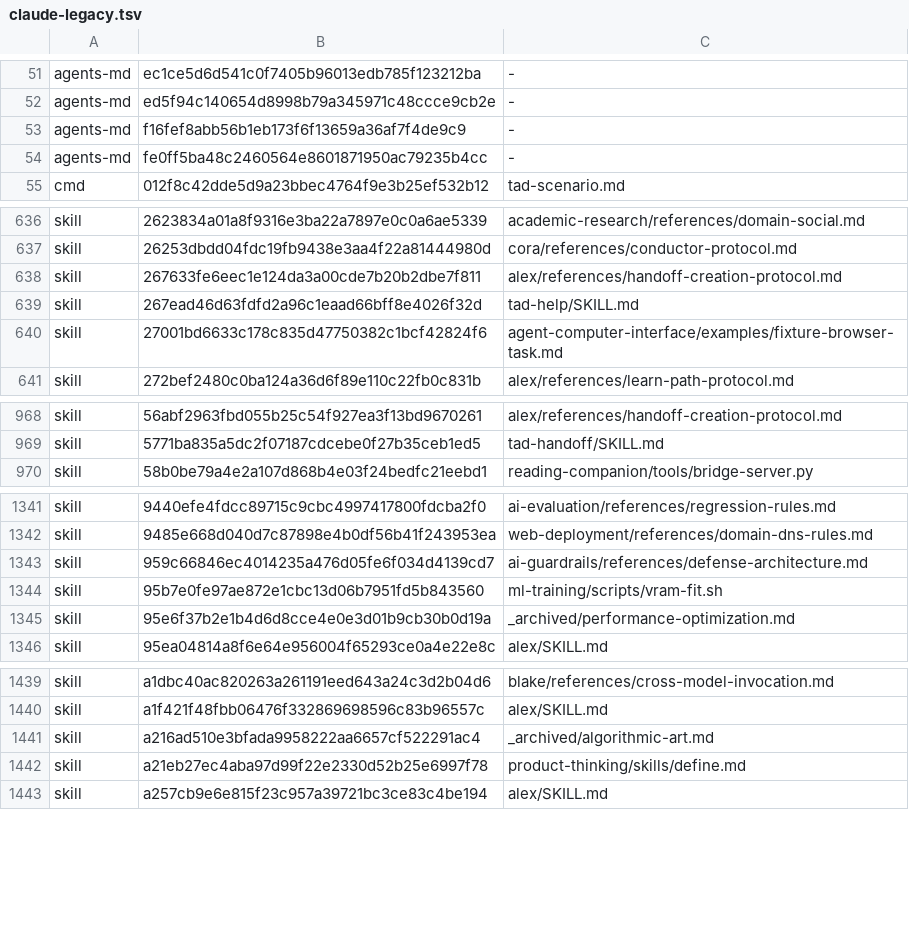
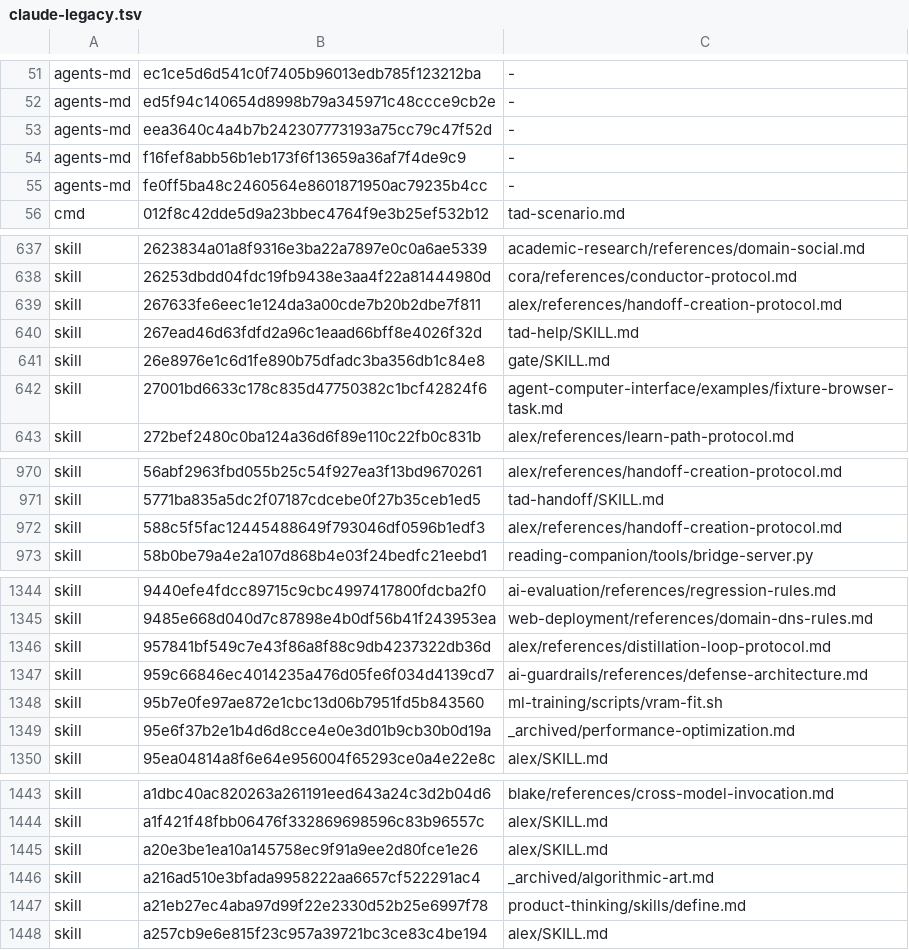
Before and after one commit to Sheldon-92/TAD, a TSV file: .tad/provenance/claude-legacy.tsv, drawn as a sheet; only a part is shown, gaps mark what is left out; the diff covers the shown part only; the diff names each change by its address in the sheet, - before the commit and + after, or states it on an @@ line.

```diff
--- a/.tad/provenance/claude-legacy.tsv
+++ b/.tad/provenance/claude-legacy.tsv
+row 53: agents-md | eea3640c4a4b7b242307773193a75cc79c47f52d | -
+row 641: skill | 26e8976e1c6d1fe890b75dfadc3ba356db1c84e8 | gate/SKILL.md
+row 972: skill | 588c5f5fac12445488649f793046df0596b1edf3 | alex/references/handoff-creation-protocol.md
+row 1346: skill | 957841bf549c7e43f86a8f88c9db4237322db36d | alex/references/distillation-loop-protocol.md
+row 1445: skill | a20e3be1ea10a145758ec9f91a9ee2d80fce1e26 | alex/SKILL.md
```
Also changed, not shown: 3 added rows and 1 edited cell elsewhere in this file, .tad/provenance/framework-released.tsv, 2 other files.
